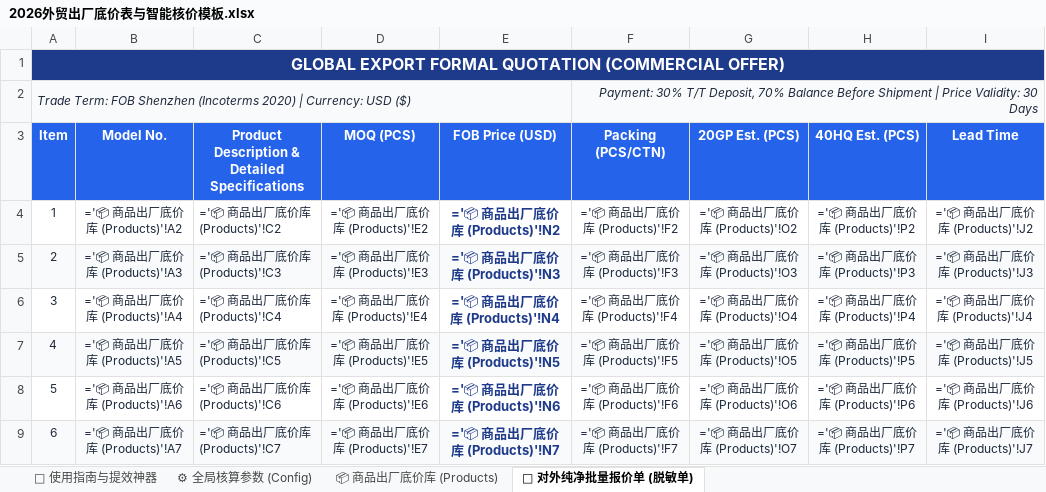
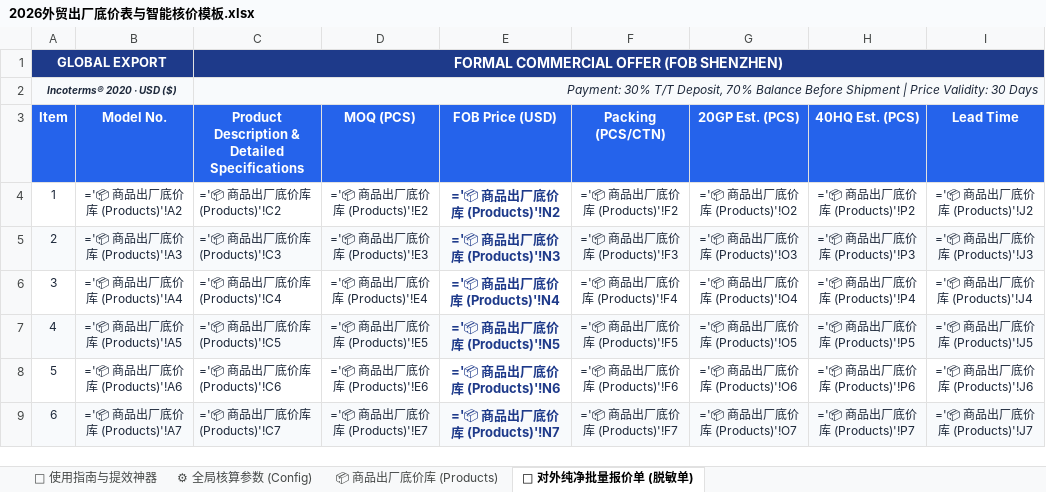
Before and after one commit to KelvinTsui820/xhs-operator, an Excel workbook: lead_magnets/2026外贸出厂底价表与智能核价模板.xlsx, sheet 📄 对外纯净批量报价单 (脱敏单), drawn as a sheet; values as stored, in another font and other column widths than the file's, no borders; formulas without a stored value are shown as written; removed rows and columns are numbered as before the commit, all else as after; the diff names each change by its address in the sheet, - before the commit and + after, or states it on an @@ line.

Commit message:
fix(lead_magnet): apply clean freeze panes and outer border styling to quotation sheet

```diff
--- a/lead_magnets/2026外贸出厂底价表与智能核价模板.xlsx (sheet 📄 对外纯净批量报价单 (脱敏单))
+++ b/lead_magnets/2026外贸出厂底价表与智能核价模板.xlsx (sheet 📄 对外纯净批量报价单 (脱敏单))
-row 1: GLOBAL EXPORT FORMAL QUOTATION (COMMERCIAL OFFER)
-row 2: Trade Term: FOB Shenzhen (Incoterms 2020) | Currency: USD ($) |  |  |  |  | Payment: 30% T/T Deposit, 70% Balance Before Shipment | Price Validity: 30 Days
+row 1: GLOBAL EXPORT |  | FORMAL COMMERCIAL OFFER (FOB SHENZHEN)
+row 2: Incoterms® 2020 · USD ($) |  | Payment: 30% T/T Deposit, 70% Balance Before Shipment | Price Validity: 30 Days
```
